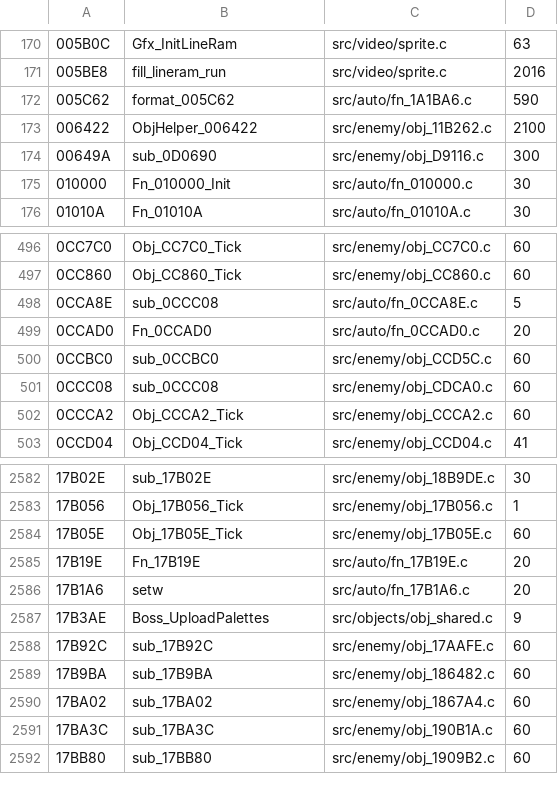
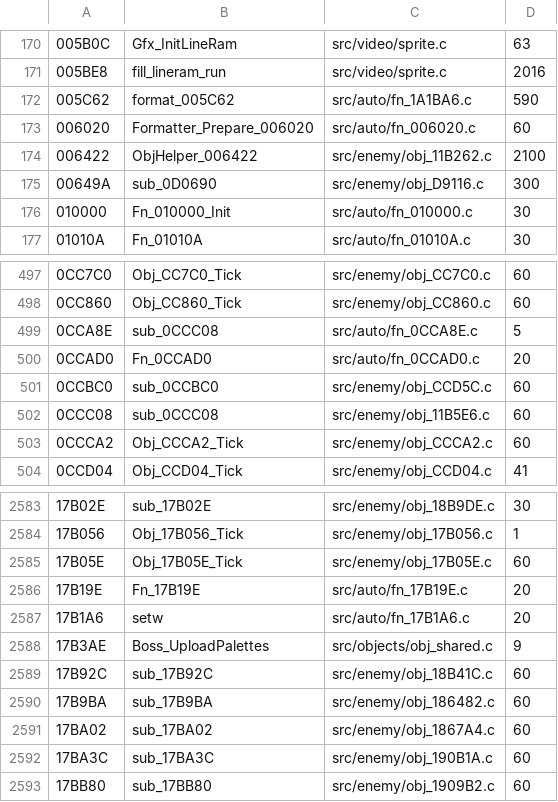
Before and after one commit to DanimanX/Taitof3Decomp, a TSV file: work/gcov_exec.tsv, drawn as a sheet; only a part is shown, gaps mark what is left out.

```diff
--- a/work/gcov_exec.tsv
+++ b/work/gcov_exec.tsv
@@ -172,2 +172,3 @@
 005C62	format_005C62	src/auto/fn_1A1BA6.c	590
+006020	Formatter_Prepare_006020	src/auto/fn_006020.c	60
 006422	ObjHelper_006422	src/enemy/obj_11B262.c	2100
@@ -500,3 +501,3 @@
 0CCBC0	sub_0CCBC0	src/enemy/obj_CCD5C.c	60
-0CCC08	sub_0CCC08	src/enemy/obj_CDCA0.c	60
+0CCC08	sub_0CCC08	src/enemy/obj_11B5E6.c	60
 0CCCA2	Obj_CCCA2_Tick	src/enemy/obj_CCCA2.c	60
@@ -2587,3 +2588,3 @@
 17B3AE	Boss_UploadPalettes	src/objects/obj_shared.c	9
-17B92C	sub_17B92C	src/enemy/obj_17AAFE.c	60
+17B92C	sub_17B92C	src/enemy/obj_18B41C.c	60
 17B9BA	sub_17B9BA	src/enemy/obj_186482.c	60
```
Also changed, not shown: 8 other files.
